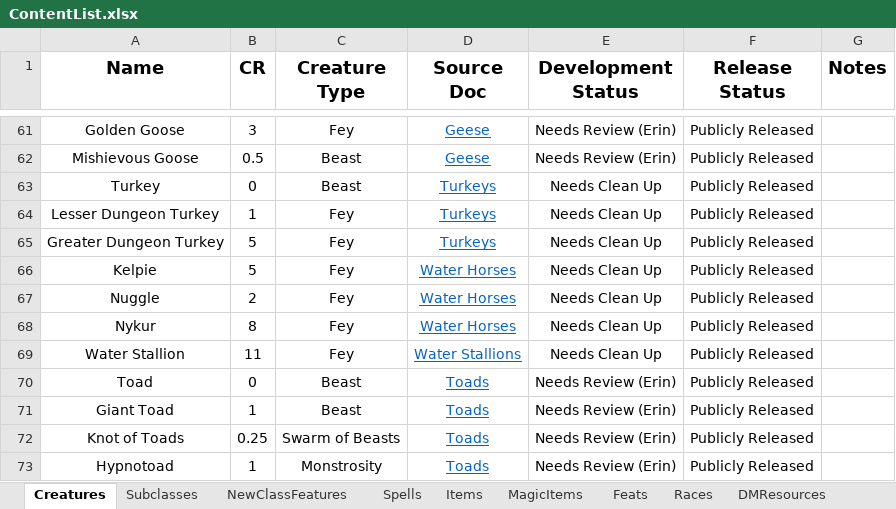
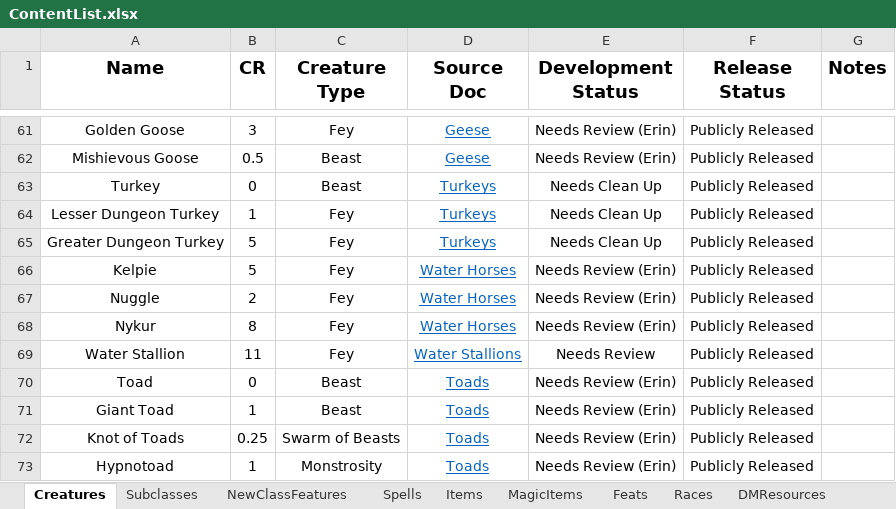
Before and after one commit to HankSnouwaert/DnD-Homebrew, an Excel workbook: ContentList.xlsx, sheet Creatures, drawn as a sheet; only a part is shown, gaps mark what is left out; values as stored, in another font and other column widths than the file's, no borders; conditional formats not drawn; the diff names each change by its address in the sheet, - before the commit and + after, or states it on an @@ line.

Commit message:
Update status of water horse content

```diff
--- a/ContentList.xlsx (sheet Creatures)
+++ b/ContentList.xlsx (sheet Creatures)
-E66:E68 (Development Status): Needs Clean Up
+E66:E68 (Development Status): Needs Review (Erin)
-E69 (Development Status): Needs Clean Up
+E69 (Development Status): Needs Review
```
Also changed, not shown: sheet MagicItems, sheet Documents.
